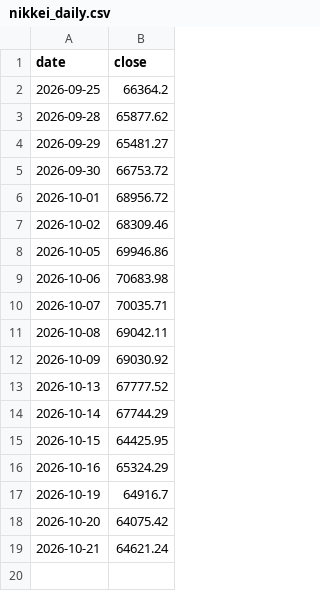
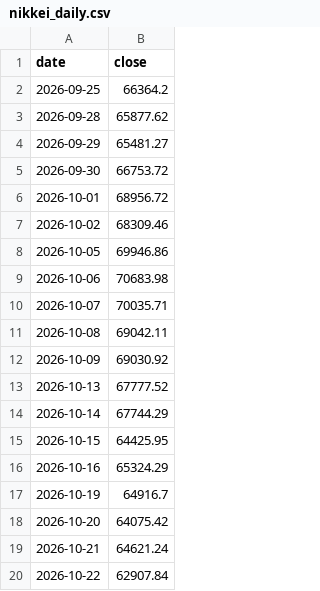
Before and after one commit to namiten/MER, a CSV file: data/nikkei_daily.csv, drawn as a sheet.

```diff
--- a/data/nikkei_daily.csv
+++ b/data/nikkei_daily.csv
@@ -19 +19,2 @@ date,close
 2026-10-21,64621.24
+2026-10-22,62907.84
```
Also changed, not shown: 1 other file.
